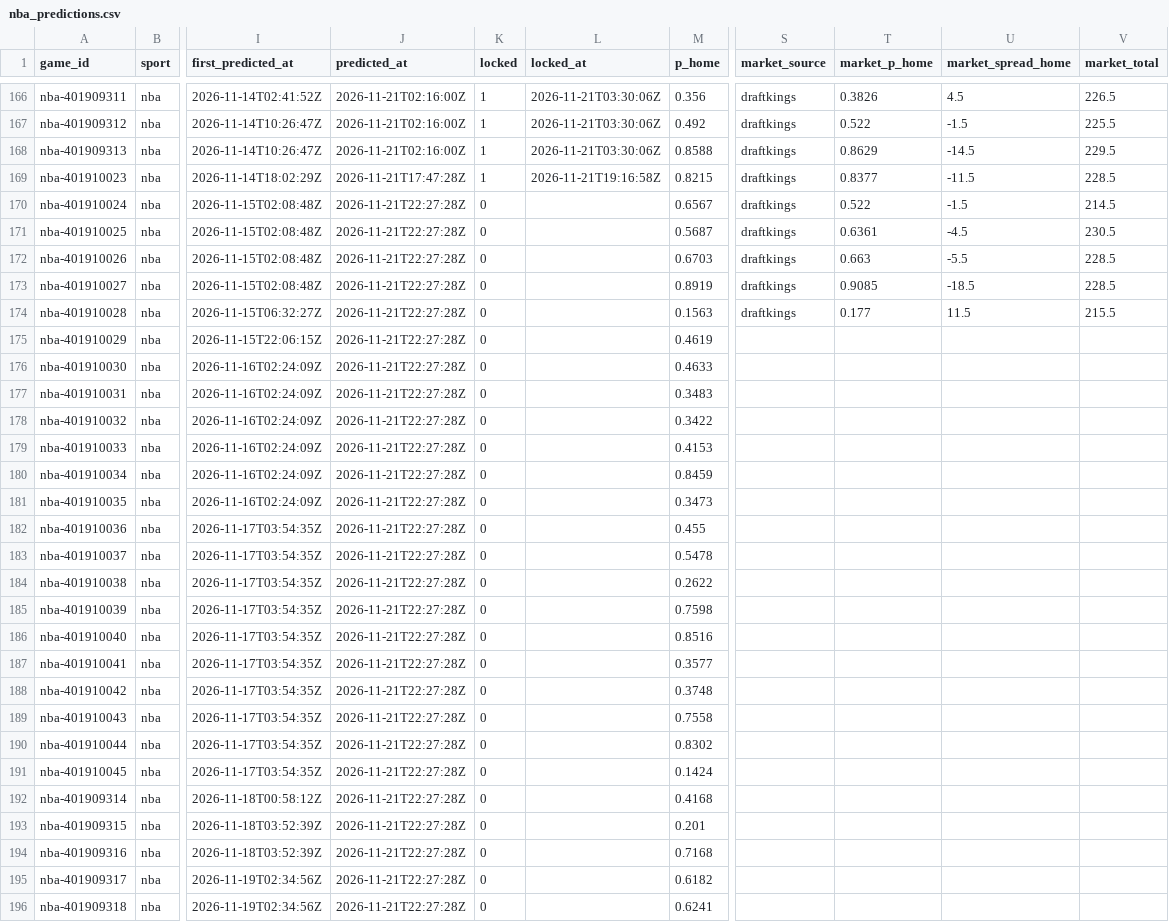
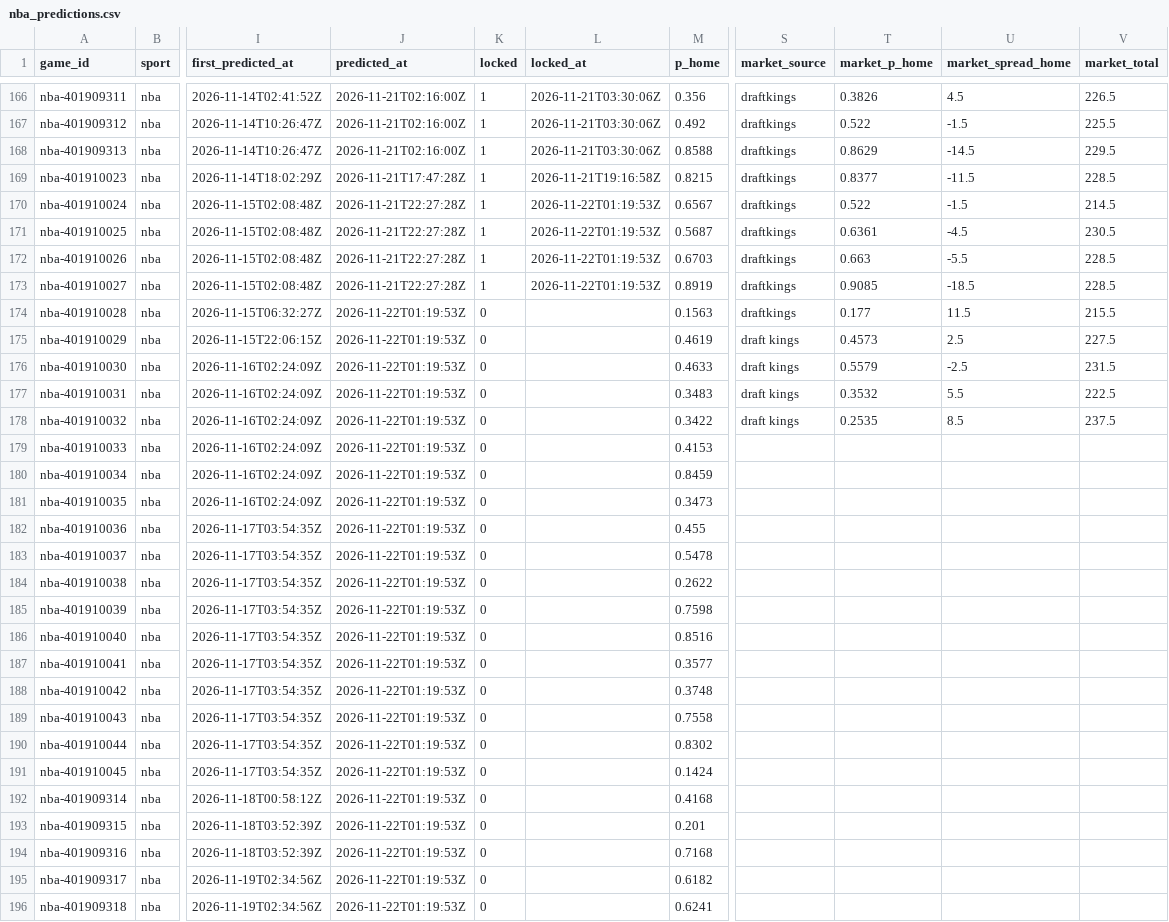
Before and after one commit to pknsubuga07/pl-forecast, a CSV file: data/ledger/nba_predictions.csv, drawn as a sheet; only a part is shown, gaps mark what is left out; the diff covers the shown part only; the diff names each change by its address in the sheet, - before the commit and + after, or states it on an @@ line.

```diff
--- a/data/ledger/nba_predictions.csv
+++ b/data/ledger/nba_predictions.csv
-K170:K173 (locked): 0
+K170:K173 (locked): 1
-L170:L173 (locked_at): (empty)
+L170:L173 (locked_at): 2026-11-22T01:19:53Z
-J174:J196 (predicted_at): 2026-11-21T22:27:28Z
+J174:J196 (predicted_at): 2026-11-22T01:19:53Z
-S175:S178 (market_source): (empty)
+S175:S178 (market_source): draft kings
-T175 (market_p_home): (empty)
+T175 (market_p_home): 0.4573
-U175 (market_spread_home): (empty)
+U175 (market_spread_home): 2.5
-V175 (market_total): (empty)
+V175 (market_total): 227.5
-T176 (market_p_home): (empty)
+T176 (market_p_home): 0.5579
-U176 (market_spread_home): (empty)
+U176 (market_spread_home): -2.5
-V176 (market_total): (empty)
+V176 (market_total): 231.5
-T177 (market_p_home): (empty)
+T177 (market_p_home): 0.3532
-U177 (market_spread_home): (empty)
+U177 (market_spread_home): 5.5
-V177 (market_total): (empty)
+V177 (market_total): 222.5
-T178 (market_p_home): (empty)
+T178 (market_p_home): 0.2535
-U178 (market_spread_home): (empty)
+U178 (market_spread_home): 8.5
-V178 (market_total): (empty)
+V178 (market_total): 237.5
```
Also changed, not shown: 3 added rows and 19 edited cells elsewhere in this file, data/ledger/nba_props.csv, data/ledger/nfl_predictions.csv, 15 other files.
